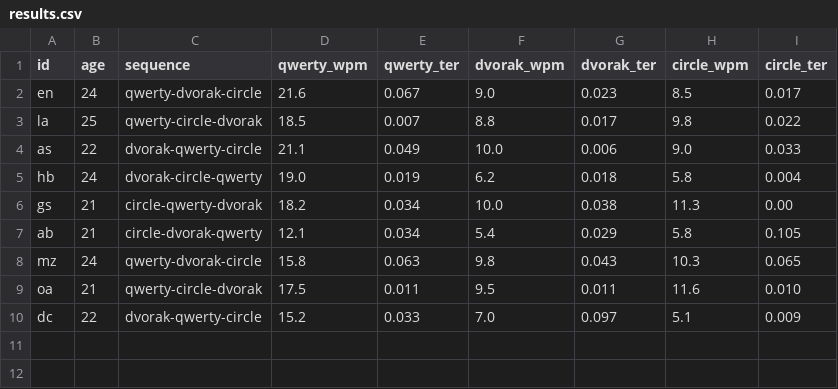
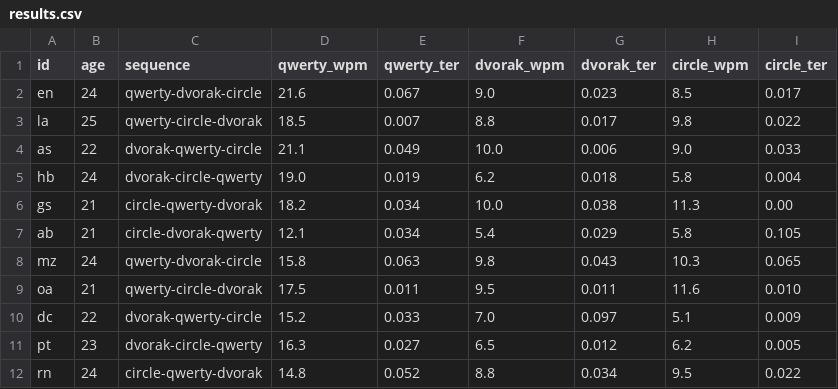
Before and after one commit to eneller/hr-hci, a CSV file: data/results.csv, drawn as a sheet.

```diff
--- a/data/results.csv
+++ b/data/results.csv
@@ -10 +10,3 @@ oa, 21, qwerty-circle-dvorak, 17.5, 0.011, 9.5, 0.011, 11.6, 0.010
 dc, 22, dvorak-qwerty-circle, 15.2, 0.033, 7.0, 0.097, 5.1, 0.009
+pt, 23, dvorak-circle-qwerty, 16.3, 0.027, 6.5, 0.012, 6.2, 0.005
+rn, 24, circle-qwerty-dvorak, 14.8, 0.052, 8.8, 0.034, 9.5, 0.022
```
Also changed, not shown: data/nasaTLX.csv, 4 other files.
